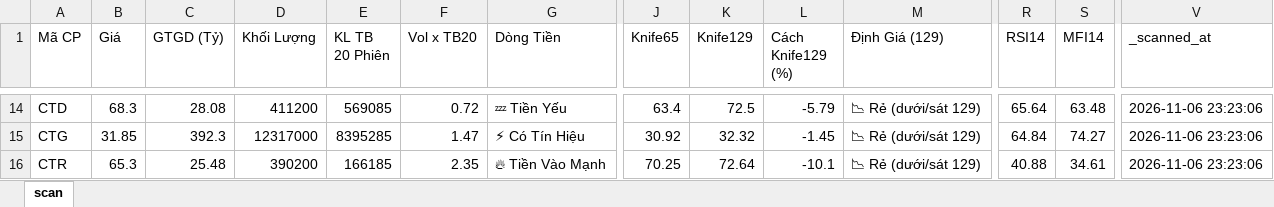
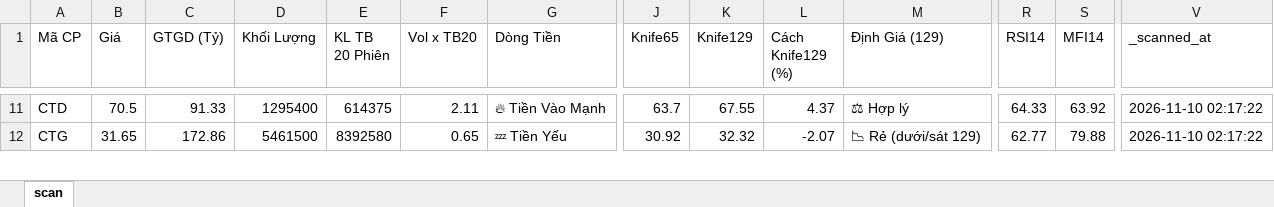
Before and after one commit to nnnhutien-cpu/Fairy-stock, an Excel workbook: screener_cache.xlsx, sheet scan, drawn as a sheet; only a part is shown, gaps mark what is left out; values as stored, in another font and other column widths than the file's, no borders; removed rows and columns are numbered as before the commit, all else as after; rows hold the shown columns only; the diff covers the shown part only; the diff names each change by its address in the sheet, - before the commit and + after, or states it on an @@ line.

```diff
--- a/screener_cache.xlsx (sheet scan)
+++ b/screener_cache.xlsx (sheet scan)
-B11 (Giá): 68.3
+B11 (Giá): 70.5
-C11 (GTGD (Tỷ)): 28.08
+C11 (GTGD (Tỷ)): 91.33
-D11 (Khối Lượng): 411200
+D11 (Khối Lượng): 1295400
-E11 (KL TB 20 Phiên): 569085
+E11 (KL TB 20 Phiên): 614375
-F11 (Vol x TB20): 0.72
+F11 (Vol x TB20): 2.11
-G11 (Dòng Tiền): 💤 Tiền Yếu
+G11 (Dòng Tiền): 🔥 Tiền Vào Mạnh
-J11 (Knife65): 63.4
+J11 (Knife65): 63.7
-K11 (Knife129): 72.5
+K11 (Knife129): 67.55
-L11 (Cách Knife129 (%)): -5.79
+L11 (Cách Knife129 (%)): 4.37
-M11 (Định Giá (129)): 📉 Rẻ (dưới/sát 129)
+M11 (Định Giá (129)): ⚖ Hợp lý
-R11 (RSI14): 65.64
+R11 (RSI14): 64.33
-S11 (MFI14): 63.48
+S11 (MFI14): 63.92
-V11:V12 (_scanned_at): 2026-11-06 23:23:06
+V11:V12 (_scanned_at): 2026-11-10 02:17:22
-B12 (Giá): 31.85
+B12 (Giá): 31.65
-C12 (GTGD (Tỷ)): 392.3
+C12 (GTGD (Tỷ)): 172.86
-D12 (Khối Lượng): 12317000
+D12 (Khối Lượng): 5461500
-E12 (KL TB 20 Phiên): 8395285
+E12 (KL TB 20 Phiên): 8392580
-F12 (Vol x TB20): 1.47
+F12 (Vol x TB20): 0.65
-G12 (Dòng Tiền): ⚡ Có Tín Hiệu
+G12 (Dòng Tiền): 💤 Tiền Yếu
-L12 (Cách Knife129 (%)): -1.45
+L12 (Cách Knife129 (%)): -2.07
-R12 (RSI14): 64.84
+R12 (RSI14): 62.77
-S12 (MFI14): 74.27
+S12 (MFI14): 79.88
-row 16: CTR | 65.3 | 25.48 | 390200 | 166185 | 2.35 | 🔥 Tiền Vào Mạnh | 70.25 | 72.64 | -10.1 | 📉 Rẻ (dưới/sát 129) | 40.88 | 34.61 | 2026-11-06 23:23:06
```
Also changed, not shown: 2 added rows, 18 removed rows and 868 edited cells elsewhere in this sheet.
